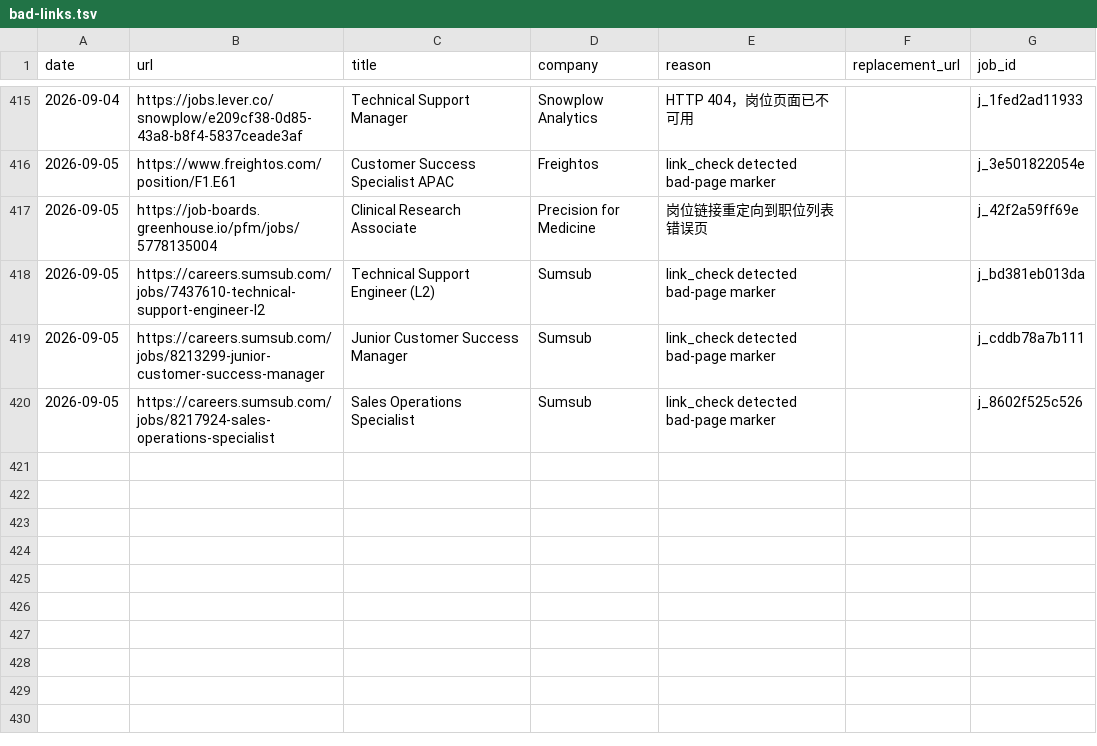
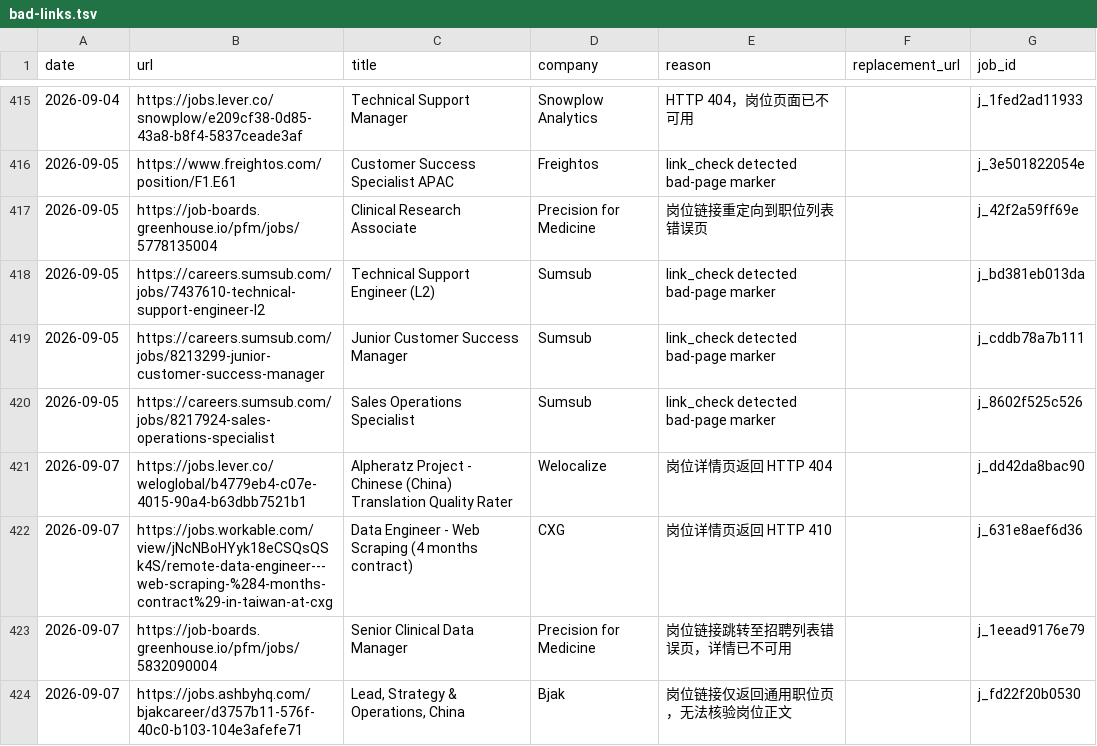
Before and after one commit to LiuKay/find_work, a TSV file: job-picks/bad-links.tsv, drawn as a sheet; only a part is shown, gaps mark what is left out.

```diff
--- a/job-picks/bad-links.tsv
+++ b/job-picks/bad-links.tsv
@@ -420 +420,5 @@ date	url	title	company	reason	replacement_url	job_id
 2026-09-05	https://careers.sumsub.com/jobs/8217924-sales-operations-specialist	Sales Operations Specialist	Sumsub	link_check detected bad-page marker		j_8602f525c526
+2026-09-07	https://jobs.lever.co/weloglobal/b4779eb4-c07e-4015-90a4-b63dbb7521b1	Alpheratz Project - Chinese (China) Translation Quality Rater	Welocalize	岗位详情页返回 HTTP 404		j_dd42da8bac90
+2026-09-07	https://jobs.workable.com/view/jNcNBoHYyk18eCSQsQSk4S/remote-data-engineer---web-scraping-%284-months-contract%29-in-taiwan-at-cxg	Data Engineer - Web Scraping (4 months contract)	CXG	岗位详情页返回 HTTP 410		j_631e8aef6d36
+2026-09-07	https://job-boards.greenhouse.io/pfm/jobs/5832090004	Senior Clinical Data Manager	Precision for Medicine	岗位链接跳转至招聘列表错误页，详情已不可用		j_1eead9176e79
+2026-09-07	https://jobs.ashbyhq.com/bjakcareer/d3757b11-576f-40c0-b103-104e3afefe71	Lead, Strategy & Operations, China	Bjak	岗位链接仅返回通用职位页，无法核验岗位正文		j_fd22f20b0530
```
Also changed, not shown: job-picks/seen-jobs.tsv, 4 other files.
